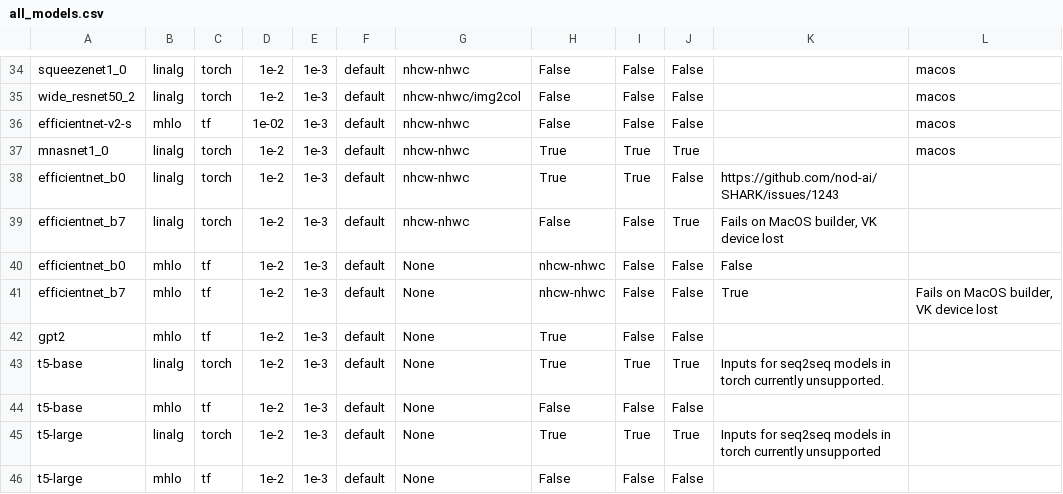
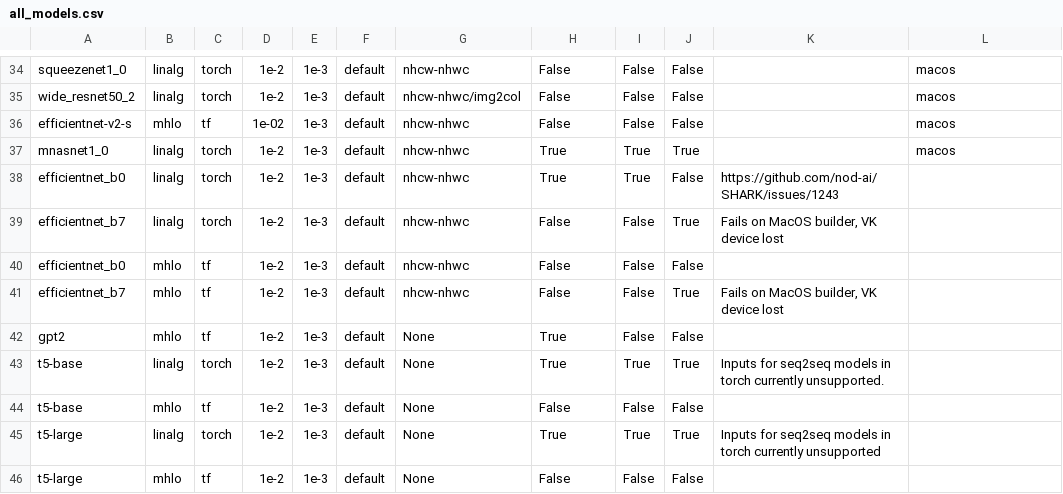
Before and after one commit to nod-ai/SHARK-Studio, a CSV file: tank/all_models.csv, drawn as a sheet; only a part is shown, gaps mark what is left out.

Commit message:
Update all_models.csv

```diff
--- a/tank/all_models.csv
+++ b/tank/all_models.csv
@@ -39,4 +39,4 @@ efficientnet_b0,linalg,torch,1e-2,1e-3,default,nhcw-nhwc,True,True,False,"https:
 efficientnet_b7,linalg,torch,1e-2,1e-3,default,nhcw-nhwc,False,False,True,"Fails on MacOS builder, VK device lost",""
-efficientnet_b0,mhlo,tf,1e-2,1e-3,default,None,nhcw-nhwc,False,False,False,"",""
-efficientnet_b7,mhlo,tf,1e-2,1e-3,default,None,nhcw-nhwc,False,False,True,"Fails on MacOS builder, VK device lost",""
+efficientnet_b0,mhlo,tf,1e-2,1e-3,default,nhcw-nhwc,False,False,False,"",""
+efficientnet_b7,mhlo,tf,1e-2,1e-3,default,nhcw-nhwc,False,False,True,"Fails on MacOS builder, VK device lost",""
 gpt2,mhlo,tf,1e-2,1e-3,default,None,True,False,False,"",""
```
